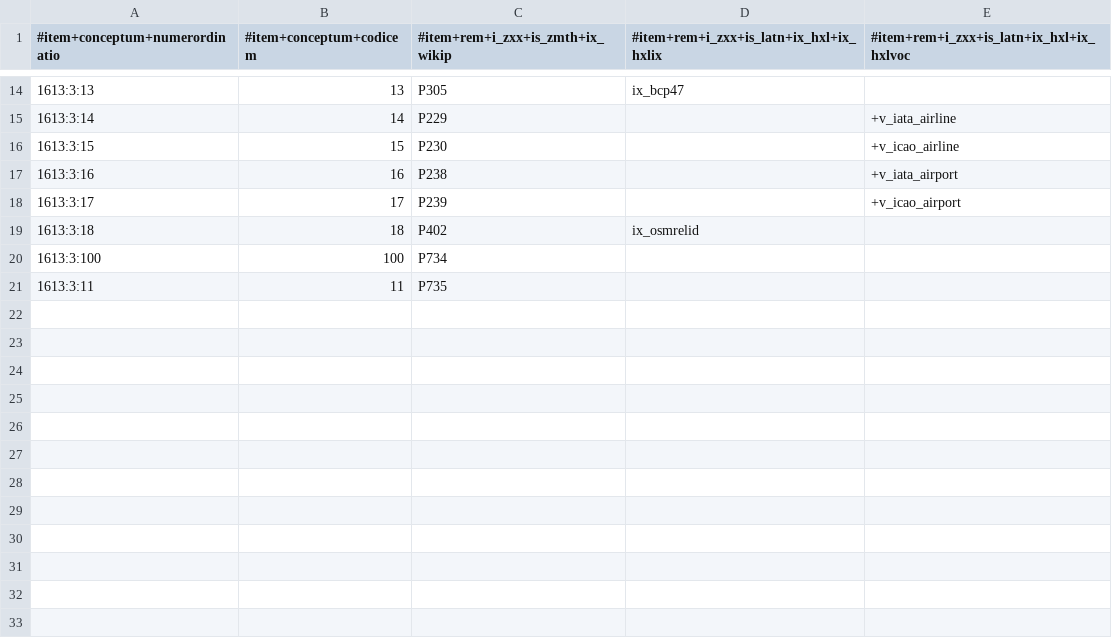
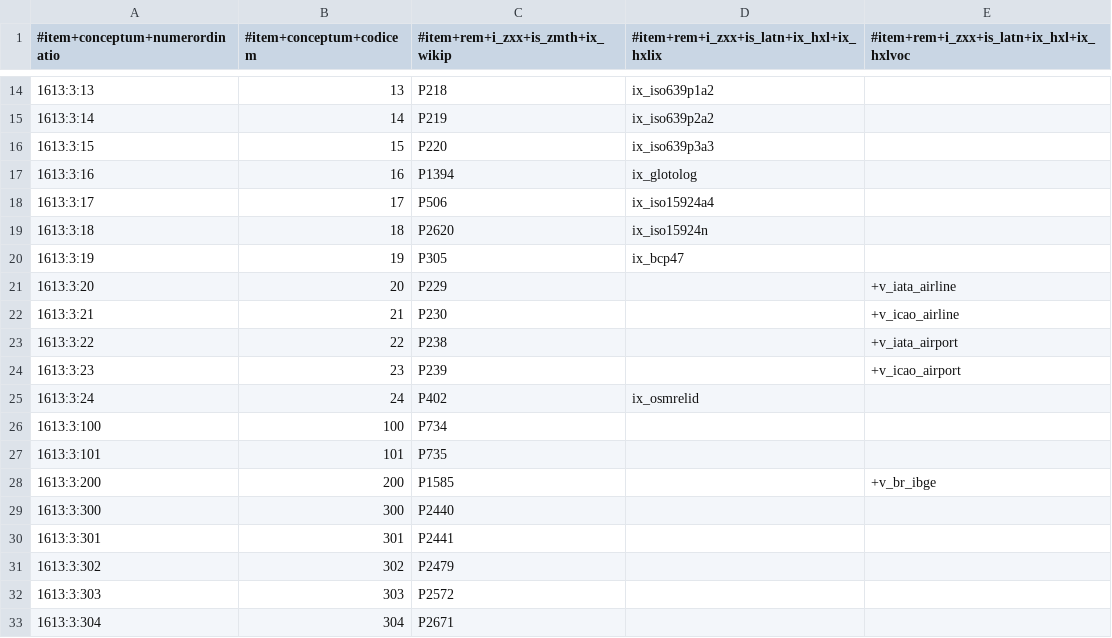
Before and after one commit to EticaAI/lexicographi-sine-finibus, a CSV file: officinam/1613/1603_3.no1.tm.hxl.csv, drawn as a sheet; only a part is shown, gaps mark what is left out; the diff covers the shown part only.

```diff
--- a/officinam/1613/1603_3.no1.tm.hxl.csv
+++ b/officinam/1613/1603_3.no1.tm.hxl.csv
@@ -14,8 +14,20 @@
-1613:3:13,13,P305,ix_bcp47,
-1613:3:14,14,P229,,+v_iata_airline
-1613:3:15,15,P230,,+v_icao_airline
-1613:3:16,16,P238,,+v_iata_airport
-1613:3:17,17,P239,,+v_icao_airport
-1613:3:18,18,P402,ix_osmrelid,
+1613:3:13,13,P218,ix_iso639p1a2,
+1613:3:14,14,P219,ix_iso639p2a2,
+1613:3:15,15,P220,ix_iso639p3a3,
+1613:3:16,16,P1394,ix_glotolog,
+1613:3:17,17,P506,ix_iso15924a4,
+1613:3:18,18,P2620,ix_iso15924n,
+1613:3:19,19,P305,ix_bcp47,
+1613:3:20,20,P229,,+v_iata_airline
+1613:3:21,21,P230,,+v_icao_airline
+1613:3:22,22,P238,,+v_iata_airport
+1613:3:23,23,P239,,+v_icao_airport
+1613:3:24,24,P402,ix_osmrelid,
 1613:3:100,100,P734,,
-1613:3:11,11,P735,,
+1613:3:101,101,P735,,
+1613:3:200,200,P1585,,+v_br_ibge
+1613:3:300,300,P2440,,
+1613:3:301,301,P2441,,
+1613:3:302,302,P2479,,
+1613:3:303,303,P2572,,
+1613:3:304,304,P2671,,
```
Also changed, not shown: 31 edited cells elsewhere in this file, 1 other file.
